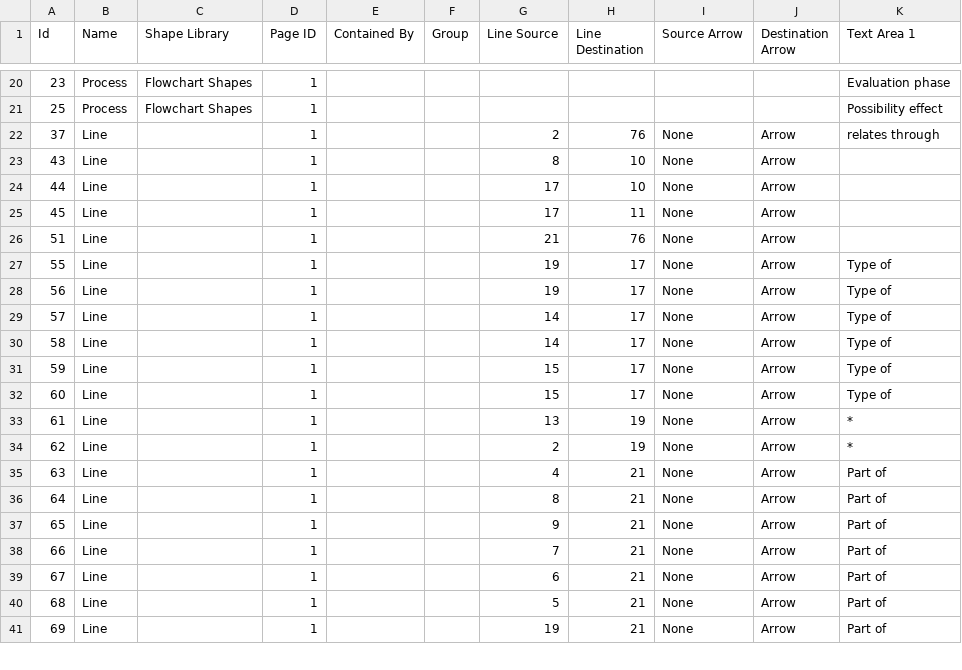
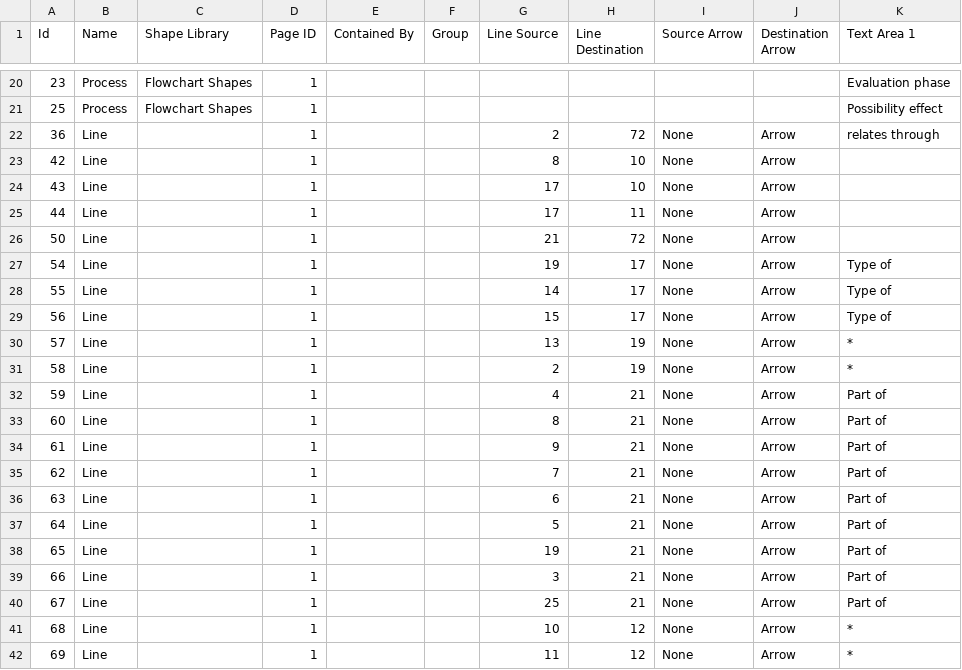
Before and after one commit to jannahastings/theory-database, a CSV file: theories/48. Prospect theory - FINAL + corrections May2020.csvMODIFIED.csv (was theories/48. Prospect theory - FINAL.csvMODIFIED.csv), drawn as a sheet; only a part is shown, gaps mark what is left out; the diff covers the shown part only.

```diff
--- a/theories/48. Prospect theory - FINAL.csvMODIFIED.csv
+++ b/theories/48. Prospect theory - FINAL + corrections May2020.csvMODIFIED.csv
@@ -21,21 +21,22 @@ Id,Name,Shape Library,Page ID,Contained By,Group,Line Source,Line Destination,So
 25,Process,Flowchart Shapes,1,,,,,,,Possibility effect
-37,Line,,1,,,2,76,None,Arrow,relates through
-43,Line,,1,,,8,10,None,Arrow,
-44,Line,,1,,,17,10,None,Arrow,
-45,Line,,1,,,17,11,None,Arrow,
-51,Line,,1,,,21,76,None,Arrow,
-55,Line,,1,,,19,17,None,Arrow,Type of
-56,Line,,1,,,19,17,None,Arrow,Type of
-57,Line,,1,,,14,17,None,Arrow,Type of
-58,Line,,1,,,14,17,None,Arrow,Type of
-59,Line,,1,,,15,17,None,Arrow,Type of
-60,Line,,1,,,15,17,None,Arrow,Type of
-61,Line,,1,,,13,19,None,Arrow,*
-62,Line,,1,,,2,19,None,Arrow,*
-63,Line,,1,,,4,21,None,Arrow,Part of
-64,Line,,1,,,8,21,None,Arrow,Part of
-65,Line,,1,,,9,21,None,Arrow,Part of
-66,Line,,1,,,7,21,None,Arrow,Part of
-67,Line,,1,,,6,21,None,Arrow,Part of
-68,Line,,1,,,5,21,None,Arrow,Part of
-69,Line,,1,,,19,21,None,Arrow,Part of
+36,Line,,1,,,2,72,None,Arrow,relates through
+42,Line,,1,,,8,10,None,Arrow,
+43,Line,,1,,,17,10,None,Arrow,
+44,Line,,1,,,17,11,None,Arrow,
+50,Line,,1,,,21,72,None,Arrow,
+54,Line,,1,,,19,17,None,Arrow,Type of
+55,Line,,1,,,14,17,None,Arrow,Type of
+56,Line,,1,,,15,17,None,Arrow,Type of
+57,Line,,1,,,13,19,None,Arrow,*
+58,Line,,1,,,2,19,None,Arrow,*
+59,Line,,1,,,4,21,None,Arrow,Part of
+60,Line,,1,,,8,21,None,Arrow,Part of
+61,Line,,1,,,9,21,None,Arrow,Part of
+62,Line,,1,,,7,21,None,Arrow,Part of
+63,Line,,1,,,6,21,None,Arrow,Part of
+64,Line,,1,,,5,21,None,Arrow,Part of
+65,Line,,1,,,19,21,None,Arrow,Part of
+66,Line,,1,,,3,21,None,Arrow,Part of
+67,Line,,1,,,25,21,None,Arrow,Part of
+68,Line,,1,,,10,12,None,Arrow,*
+69,Line,,1,,,11,12,None,Arrow,*
```
Also changed, not shown: 4 removed rows and 14 edited cells elsewhere in this file, theories/29. I-Change Model - FINAL + corrections May2020.csvMODIFIED.csv, theories/32. Integrated Theoretical Model for Alcohol and Other Drug Abuse Prevention - FINAL + corrections May2020.csvMODIFIED.csv, 43 other files.
